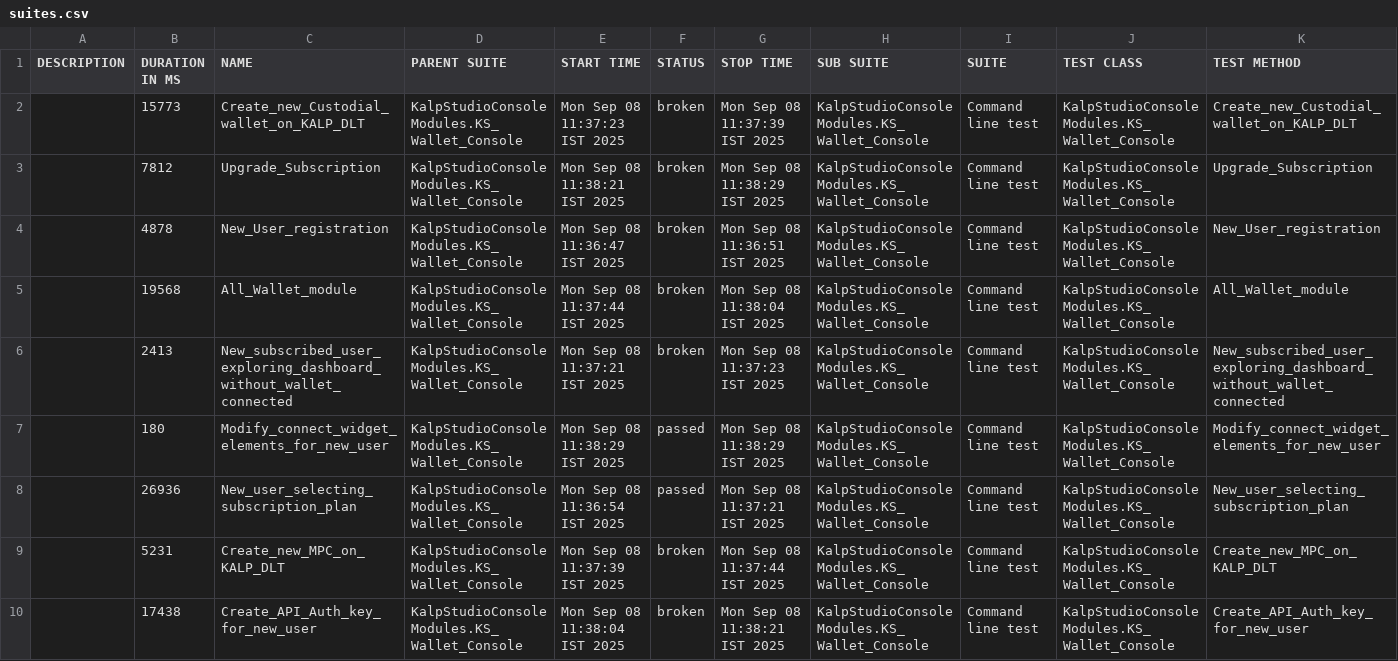
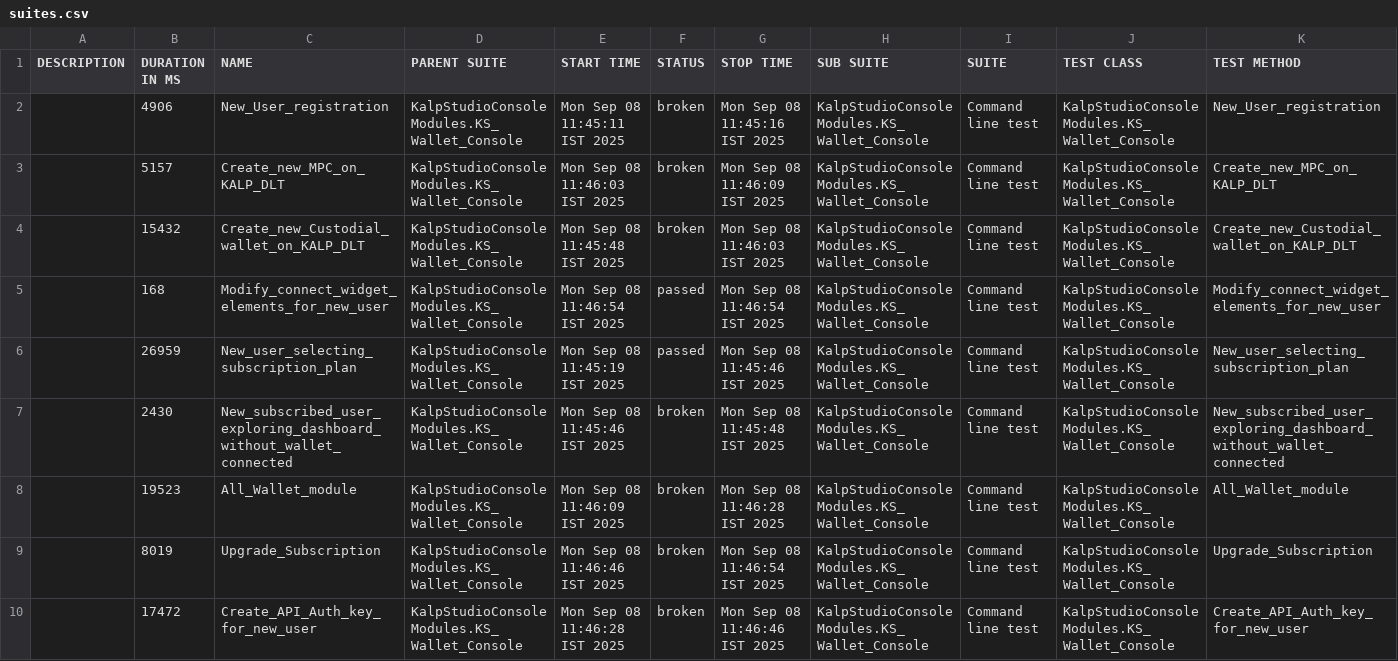
Before and after one commit to shahabp2e/Kalp-automation-allure-report, a CSV file: data/suites.csv, drawn as a sheet; only a part is shown; the diff covers the shown part only.

```diff
--- a/data/suites.csv
+++ b/data/suites.csv
@@ -1,10 +1,10 @@
 "DESCRIPTION","DURATION IN MS","NAME","PARENT SUITE","START TIME","STATUS","STOP TIME","SUB SUITE","SUITE","TEST CLASS","TEST METHOD"
-"","15773","Create_new_Custodial_wallet_on_KALP_DLT","KalpStudioConsoleModules.KS_Wallet_Console","Mon Sep 08 11:37:23 IST 2025","broken","Mon Sep 08 11:37:39 IST 2025","KalpStudioConsoleModules.KS_Wallet_Console","Command line test","KalpStudioConsoleModules.KS_Wallet_Console","Create_new_Custodial_wallet_on_KALP_DLT"
-"","7812","Upgrade_Subscription","KalpStudioConsoleModules.KS_Wallet_Console","Mon Sep 08 11:38:21 IST 2025","broken","Mon Sep 08 11:38:29 IST 2025","KalpStudioConsoleModules.KS_Wallet_Console","Command line test","KalpStudioConsoleModules.KS_Wallet_Console","Upgrade_Subscription"
-"","4878","New_User_registration","KalpStudioConsoleModules.KS_Wallet_Console","Mon Sep 08 11:36:47 IST 2025","broken","Mon Sep 08 11:36:51 IST 2025","KalpStudioConsoleModules.KS_Wallet_Console","Command line test","KalpStudioConsoleModules.KS_Wallet_Console","New_User_registration"
-"","19568","All_Wallet_module","KalpStudioConsoleModules.KS_Wallet_Console","Mon Sep 08 11:37:44 IST 2025","broken","Mon Sep 08 11:38:04 IST 2025","KalpStudioConsoleModules.KS_Wallet_Console","Command line test","KalpStudioConsoleModules.KS_Wallet_Console","All_Wallet_module"
-"","2413","New_subscribed_user_exploring_dashboard_without_wallet_connected","KalpStudioConsoleModules.KS_Wallet_Console","Mon Sep 08 11:37:21 IST 2025","broken","Mon Sep 08 11:37:23 IST 2025","KalpStudioConsoleModules.KS_Wallet_Console","Command line test","KalpStudioConsoleModules.KS_Wallet_Console","New_subscribed_user_exploring_dashboard_without_wallet_connected"
-"","180","Modify_connect_widget_elements_for_new_user","KalpStudioConsoleModules.KS_Wallet_Console","Mon Sep 08 11:38:29 IST 2025","passed","Mon Sep 08 11:38:29 IST 2025","KalpStudioConsoleModules.KS_Wallet_Console","Command line test","KalpStudioConsoleModules.KS_Wallet_Console","Modify_connect_widget_elements_for_new_user"
-"","26936","New_user_selecting_subscription_plan","KalpStudioConsoleModules.KS_Wallet_Console","Mon Sep 08 11:36:54 IST 2025","passed","Mon Sep 08 11:37:21 IST 2025","KalpStudioConsoleModules.KS_Wallet_Console","Command line test","KalpStudioConsoleModules.KS_Wallet_Console","New_user_selecting_subscription_plan"
-"","5231","Create_new_MPC_on_KALP_DLT","KalpStudioConsoleModules.KS_Wallet_Console","Mon Sep 08 11:37:39 IST 2025","broken","Mon Sep 08 11:37:44 IST 2025","KalpStudioConsoleModules.KS_Wallet_Console","Command line test","KalpStudioConsoleModules.KS_Wallet_Console","Create_new_MPC_on_KALP_DLT"
-"","17438","Create_API_Auth_key_for_new_user","KalpStudioConsoleModules.KS_Wallet_Console","Mon Sep 08 11:38:04 IST 2025","broken","Mon Sep 08 11:38:21 IST 2025","KalpStudioConsoleModules.KS_Wallet_Console","Command line test","KalpStudioConsoleModules.KS_Wallet_Console","Create_API_Auth_key_for_new_user"
+"","4906","New_User_registration","KalpStudioConsoleModules.KS_Wallet_Console","Mon Sep 08 11:45:11 IST 2025","broken","Mon Sep 08 11:45:16 IST 2025","KalpStudioConsoleModules.KS_Wallet_Console","Command line test","KalpStudioConsoleModules.KS_Wallet_Console","New_User_registration"
+"","5157","Create_new_MPC_on_KALP_DLT","KalpStudioConsoleModules.KS_Wallet_Console","Mon Sep 08 11:46:03 IST 2025","broken","Mon Sep 08 11:46:09 IST 2025","KalpStudioConsoleModules.KS_Wallet_Console","Command line test","KalpStudioConsoleModules.KS_Wallet_Console","Create_new_MPC_on_KALP_DLT"
+"","15432","Create_new_Custodial_wallet_on_KALP_DLT","KalpStudioConsoleModules.KS_Wallet_Console","Mon Sep 08 11:45:48 IST 2025","broken","Mon Sep 08 11:46:03 IST 2025","KalpStudioConsoleModules.KS_Wallet_Console","Command line test","KalpStudioConsoleModules.KS_Wallet_Console","Create_new_Custodial_wallet_on_KALP_DLT"
+"","168","Modify_connect_widget_elements_for_new_user","KalpStudioConsoleModules.KS_Wallet_Console","Mon Sep 08 11:46:54 IST 2025","passed","Mon Sep 08 11:46:54 IST 2025","KalpStudioConsoleModules.KS_Wallet_Console","Command line test","KalpStudioConsoleModules.KS_Wallet_Console","Modify_connect_widget_elements_for_new_user"
+"","26959","New_user_selecting_subscription_plan","KalpStudioConsoleModules.KS_Wallet_Console","Mon Sep 08 11:45:19 IST 2025","passed","Mon Sep 08 11:45:46 IST 2025","KalpStudioConsoleModules.KS_Wallet_Console","Command line test","KalpStudioConsoleModules.KS_Wallet_Console","New_user_selecting_subscription_plan"
+"","2430","New_subscribed_user_exploring_dashboard_without_wallet_connected","KalpStudioConsoleModules.KS_Wallet_Console","Mon Sep 08 11:45:46 IST 2025","broken","Mon Sep 08 11:45:48 IST 2025","KalpStudioConsoleModules.KS_Wallet_Console","Command line test","KalpStudioConsoleModules.KS_Wallet_Console","New_subscribed_user_exploring_dashboard_without_wallet_connected"
+"","19523","All_Wallet_module","KalpStudioConsoleModules.KS_Wallet_Console","Mon Sep 08 11:46:09 IST 2025","broken","Mon Sep 08 11:46:28 IST 2025","KalpStudioConsoleModules.KS_Wallet_Console","Command line test","KalpStudioConsoleModules.KS_Wallet_Console","All_Wallet_module"
+"","8019","Upgrade_Subscription","KalpStudioConsoleModules.KS_Wallet_Console","Mon Sep 08 11:46:46 IST 2025","broken","Mon Sep 08 11:46:54 IST 2025","KalpStudioConsoleModules.KS_Wallet_Console","Command line test","KalpStudioConsoleModules.KS_Wallet_Console","Upgrade_Subscription"
+"","17472","Create_API_Auth_key_for_new_user","KalpStudioConsoleModules.KS_Wallet_Console","Mon Sep 08 11:46:28 IST 2025","broken","Mon Sep 08 11:46:46 IST 2025","KalpStudioConsoleModules.KS_Wallet_Console","Command line test","KalpStudioConsoleModules.KS_Wallet_Console","Create_API_Auth_key_for_new_user"
```
Also changed, not shown: 6 edited cells elsewhere in this file, 37 other files.
